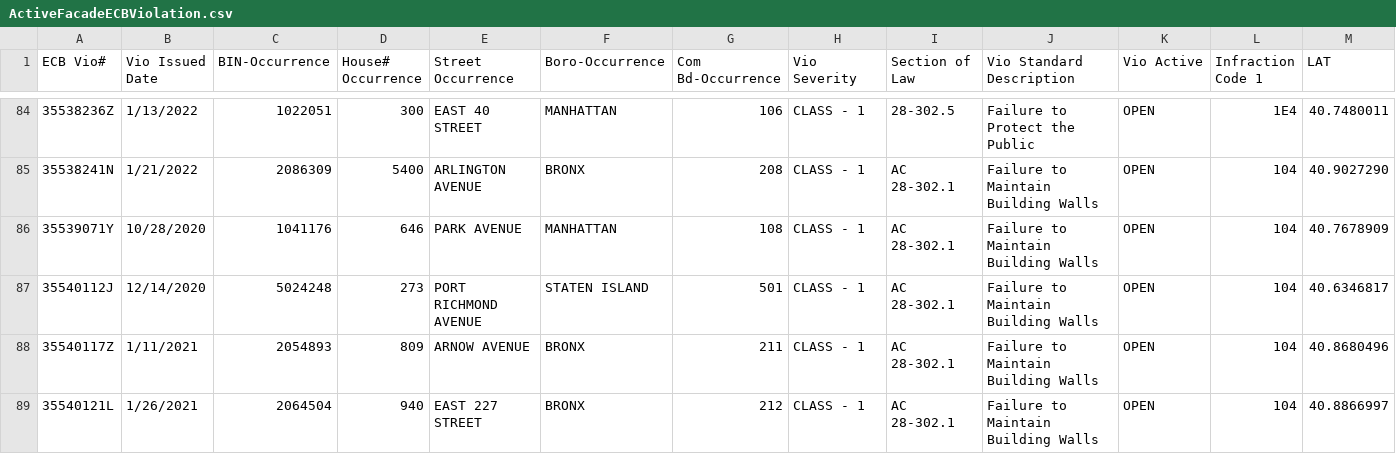
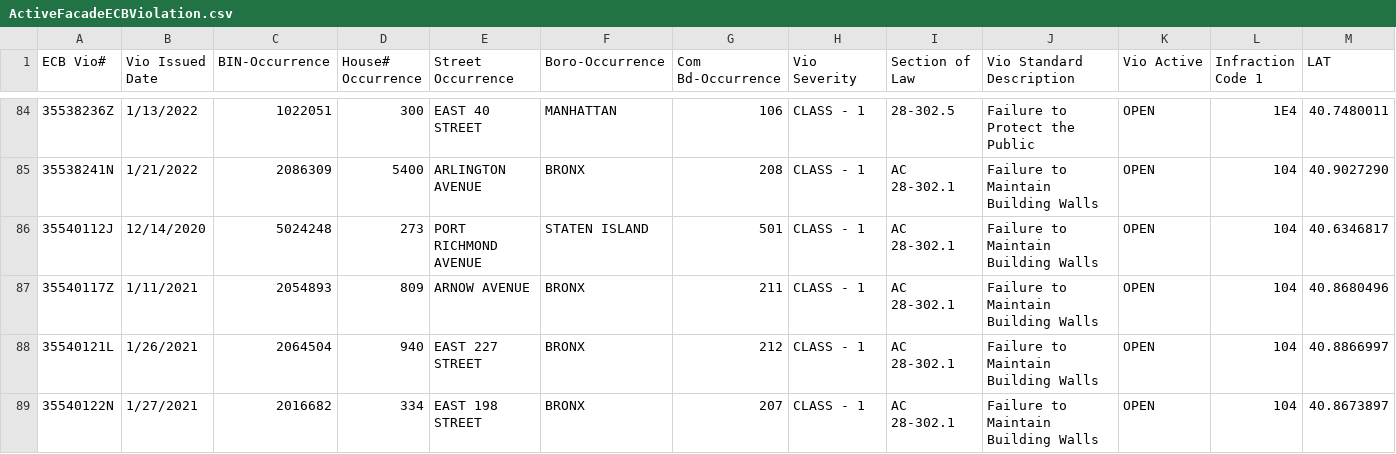
Before and after one commit to NYCDOB/FacadeSafetyReport, a CSV file: data/ActiveFacadeECBViolation.csv, drawn as a sheet; only a part is shown, gaps mark what is left out; the shorter side is filled out with more unchanged rows; rows hold the shown columns only; the diff names each change by its address in the sheet, - before the commit and + after, or states it on an @@ line.

```diff
--- a/data/ActiveFacadeECBViolation.csv
+++ b/data/ActiveFacadeECBViolation.csv
-row 86: 35539071Y | 10/28/2020 | 1041176 | 646 | PARK AVENUE | MANHATTAN | 108 | CLASS - 1 | AC 28-302.1 | Failure to Maintain Building Walls | OPEN | 104 | 40.7678909
```
Also changed, not shown: 1 other file.
